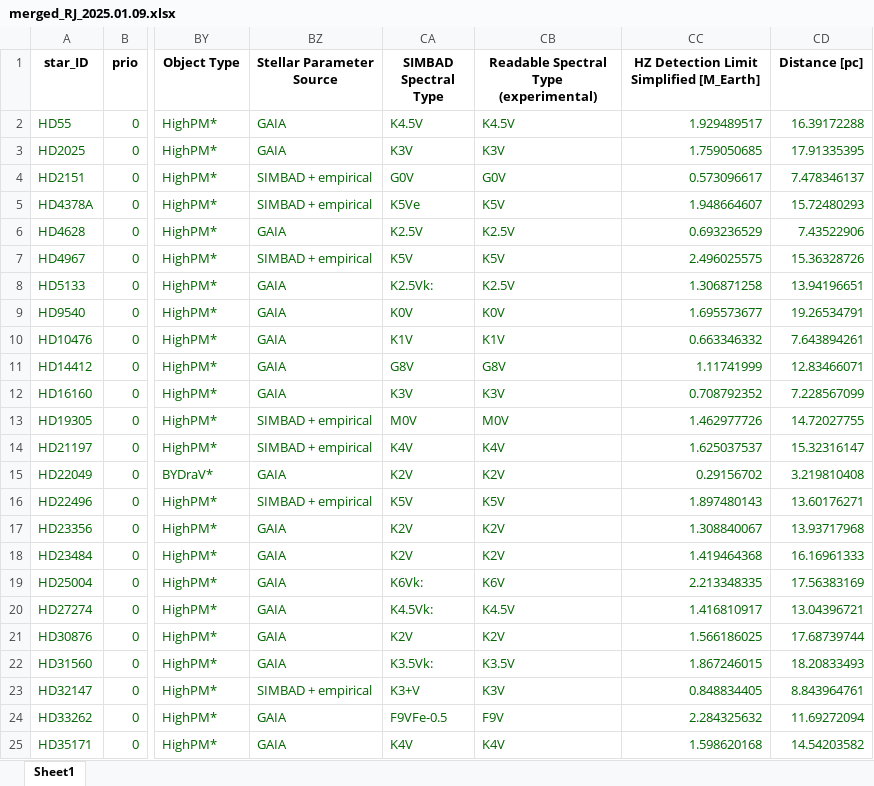
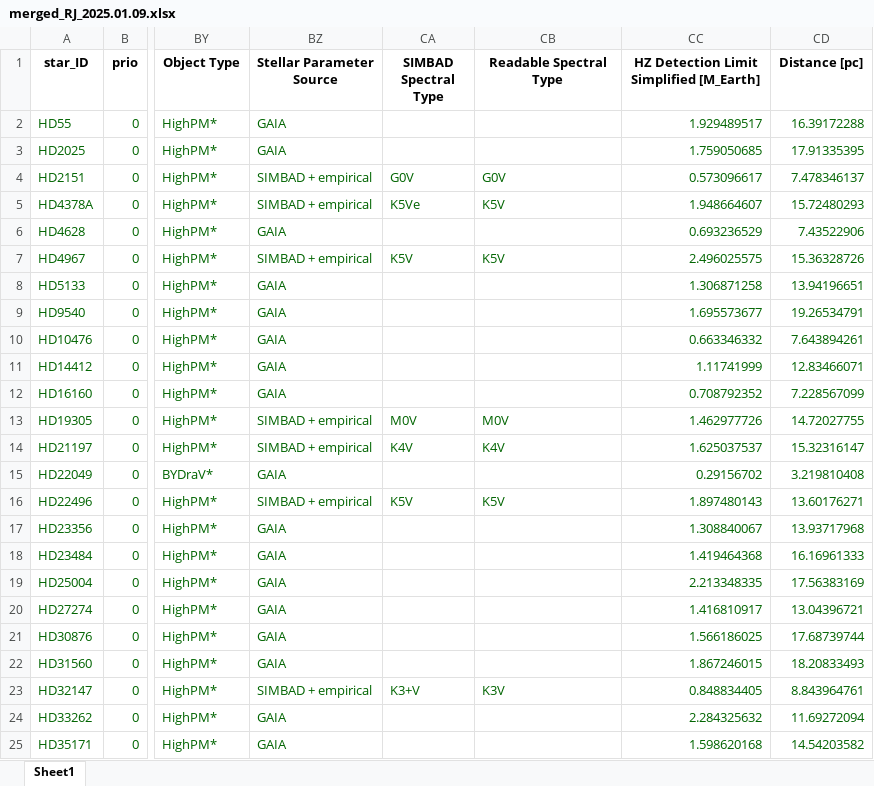
Before and after one commit to exoplanetsdk/2ES_target_selection, an Excel workbook: results/merged_RJ_2025.01.09.xlsx, sheet Sheet1, drawn as a sheet; only a part is shown, gaps mark what is left out; values as stored, in another font and other column widths than the file's, no borders; the diff covers the shown part only; the diff names each change by its address in the sheet, - before the commit and + after, or states it on an @@ line.

```diff
--- a/results/merged_RJ_2025.01.09.xlsx (sheet Sheet1)
+++ b/results/merged_RJ_2025.01.09.xlsx (sheet Sheet1)
-CB1: Readable Spectral Type (experimental)
+CB1: Readable Spectral Type
-CA2 (SIMBAD Spectral Type): K4.5V
+CA2 (SIMBAD Spectral Type): (empty)
-CB2 (Readable Spectral Type): K4.5V
+CB2 (Readable Spectral Type): (empty)
-CA3 (SIMBAD Spectral Type): K3V
+CA3 (SIMBAD Spectral Type): (empty)
-CB3 (Readable Spectral Type): K3V
+CB3 (Readable Spectral Type): (empty)
-CA6 (SIMBAD Spectral Type): K2.5V
+CA6 (SIMBAD Spectral Type): (empty)
-CB6 (Readable Spectral Type): K2.5V
+CB6 (Readable Spectral Type): (empty)
-CA8 (SIMBAD Spectral Type): K2.5Vk:
+CA8 (SIMBAD Spectral Type): (empty)
-CB8 (Readable Spectral Type): K2.5V
+CB8 (Readable Spectral Type): (empty)
-CA9 (SIMBAD Spectral Type): K0V
+CA9 (SIMBAD Spectral Type): (empty)
-CB9 (Readable Spectral Type): K0V
+CB9 (Readable Spectral Type): (empty)
-CA10 (SIMBAD Spectral Type): K1V
+CA10 (SIMBAD Spectral Type): (empty)
-CB10 (Readable Spectral Type): K1V
+CB10 (Readable Spectral Type): (empty)
-CA11 (SIMBAD Spectral Type): G8V
+CA11 (SIMBAD Spectral Type): (empty)
-CB11 (Readable Spectral Type): G8V
+CB11 (Readable Spectral Type): (empty)
-CA12 (SIMBAD Spectral Type): K3V
+CA12 (SIMBAD Spectral Type): (empty)
-CB12 (Readable Spectral Type): K3V
+CB12 (Readable Spectral Type): (empty)
-CA15 (SIMBAD Spectral Type): K2V
+CA15 (SIMBAD Spectral Type): (empty)
-CB15 (Readable Spectral Type): K2V
+CB15 (Readable Spectral Type): (empty)
-CA17:CA18 (SIMBAD Spectral Type): K2V
+CA17:CA18 (SIMBAD Spectral Type): (empty)
-CB17:CB18 (Readable Spectral Type): K2V
+CB17:CB18 (Readable Spectral Type): (empty)
-CA19 (SIMBAD Spectral Type): K6Vk:
+CA19 (SIMBAD Spectral Type): (empty)
-CB19 (Readable Spectral Type): K6V
+CB19 (Readable Spectral Type): (empty)
-CA20 (SIMBAD Spectral Type): K4.5Vk:
+CA20 (SIMBAD Spectral Type): (empty)
-CB20 (Readable Spectral Type): K4.5V
+CB20 (Readable Spectral Type): (empty)
-CA21 (SIMBAD Spectral Type): K2V
+CA21 (SIMBAD Spectral Type): (empty)
-CB21 (Readable Spectral Type): K2V
+CB21 (Readable Spectral Type): (empty)
-CA22 (SIMBAD Spectral Type): K3.5Vk:
+CA22 (SIMBAD Spectral Type): (empty)
-CB22 (Readable Spectral Type): K3.5V
+CB22 (Readable Spectral Type): (empty)
-CA24 (SIMBAD Spectral Type): F9VFe-0.5
+CA24 (SIMBAD Spectral Type): (empty)
-CB24 (Readable Spectral Type): F9V
+CB24 (Readable Spectral Type): (empty)
-CA25 (SIMBAD Spectral Type): K4V
+CA25 (SIMBAD Spectral Type): (empty)
-CB25 (Readable Spectral Type): K4V
+CB25 (Readable Spectral Type): (empty)
```
Also changed, not shown: 248 edited cells elsewhere in this sheet, results/Gaia_homogeneous_target_selection_M_earth_1.5_Jinglin_2025.01.09.xlsx, results/Gaia_homogeneous_target_selection_M_earth_4_Jinglin_2025.01.09.xlsx, 56 other files.
